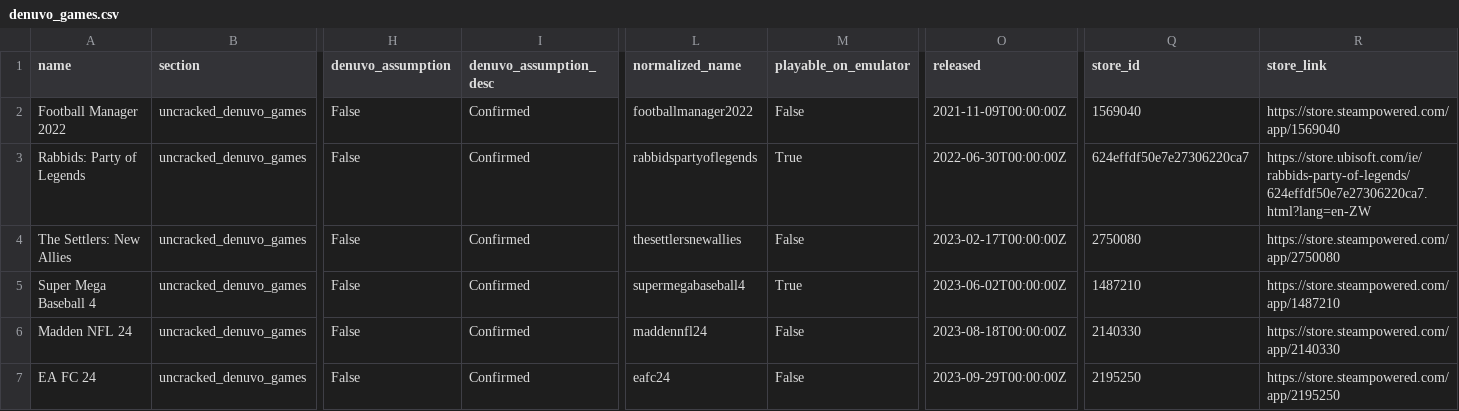
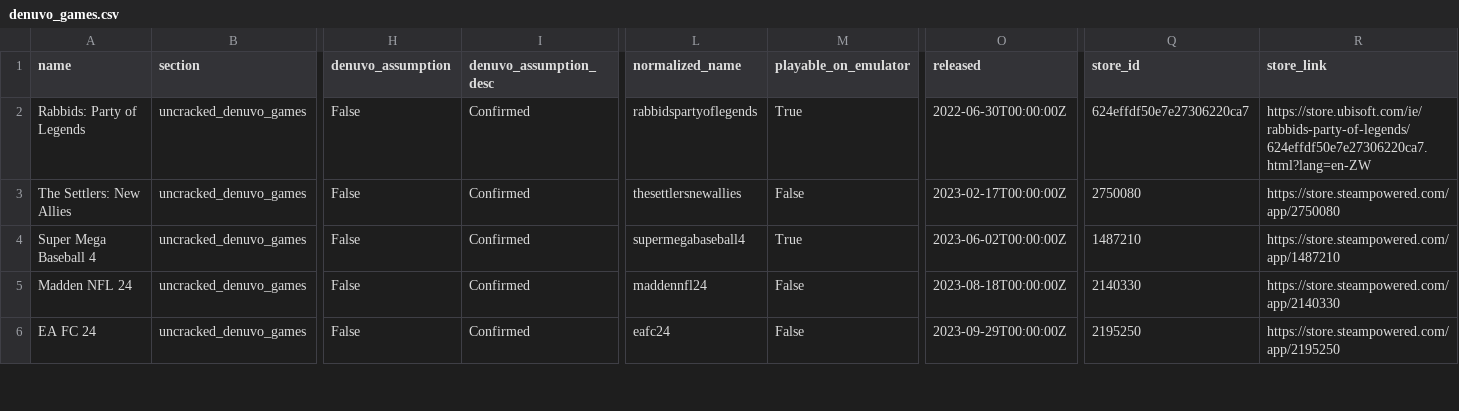
Before and after one commit to PorcoDio00033/denuvo-game-info, a CSV file: denuvo_games.csv, drawn as a sheet; only a part is shown, gaps mark what is left out; removed rows and columns are numbered as before the commit, all else as after; rows hold the shown columns only; the diff covers the shown part only; the diff names each change by its address in the sheet, - before the commit and + after, or states it on an @@ line.

```diff
--- a/denuvo_games.csv
+++ b/denuvo_games.csv
-row 2: Football Manager 2022 | uncracked_denuvo_games | False | Confirmed | footballmanager2022 | False | 2021-11-09T00:00:00Z | 1569040 | https://store.steampowered.com/app/1569040
```
Also changed, not shown: 3 added rows and 2 removed rows elsewhere in this file, 1 other file.
